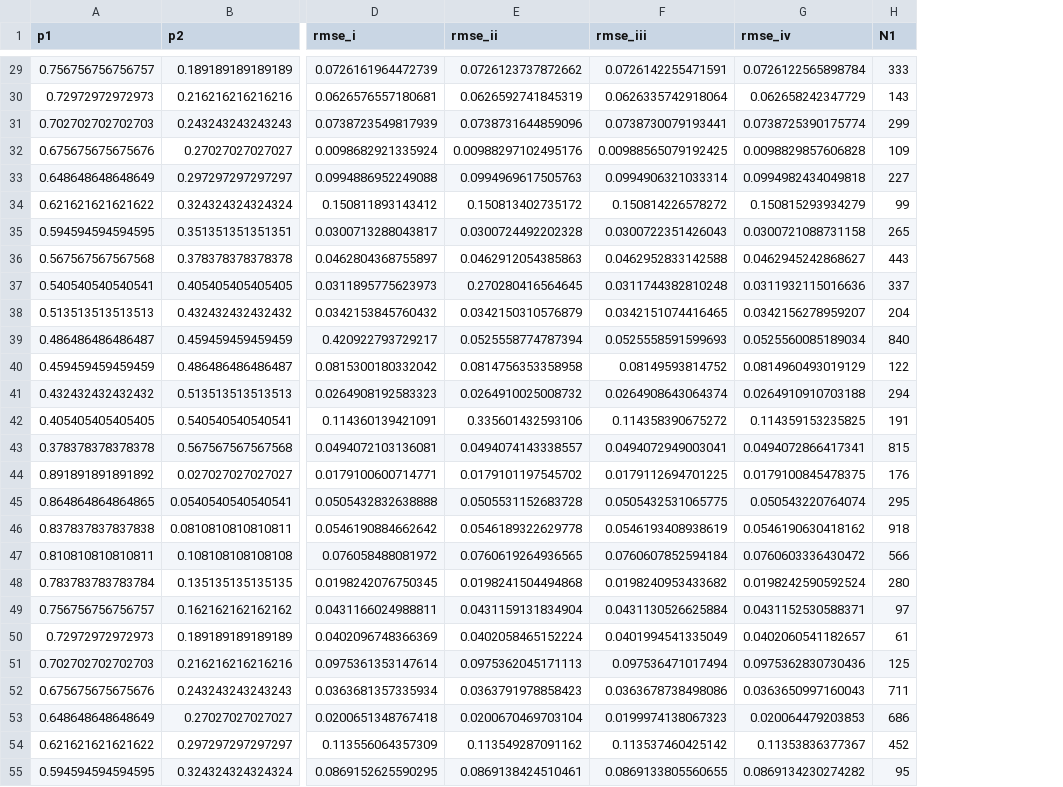
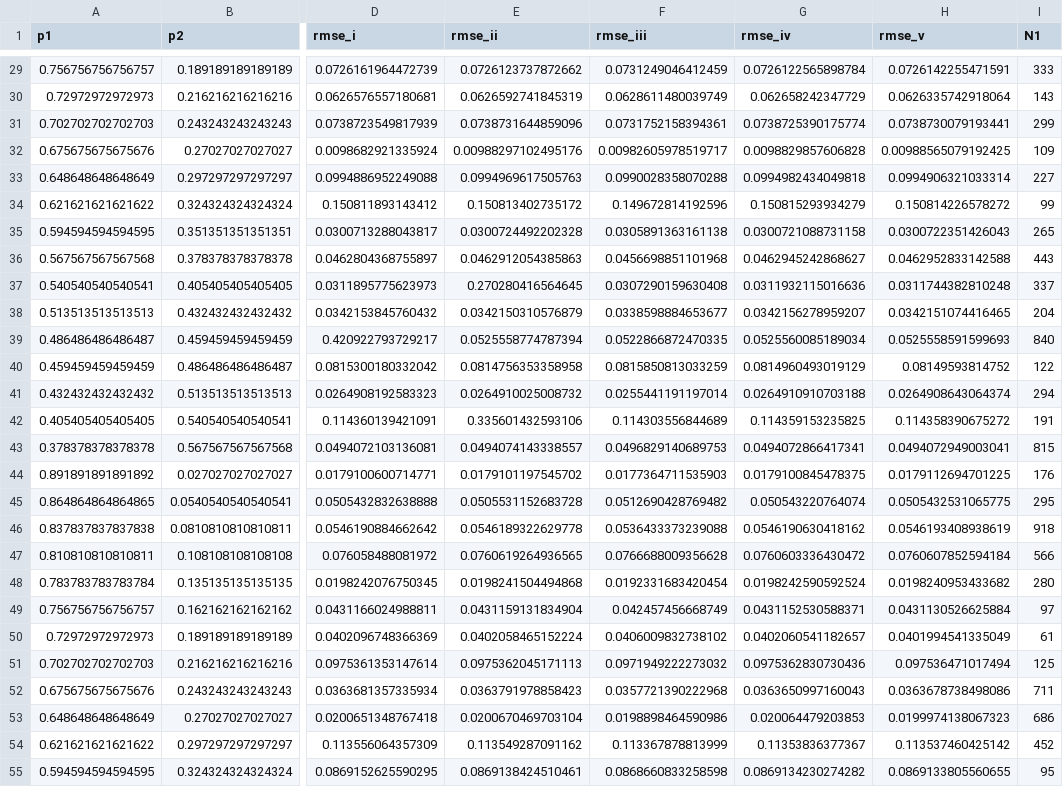
Before and after one commit to NOAA-FIMS/DirichletStudy, a CSV file: R/hake/run3/hake3_ev1_1.csv, drawn as a sheet; only a part is shown, gaps mark what is left out; the diff covers the shown part only; the diff names each change by its address in the sheet, - before the commit and + after, or states it on an @@ line.

```diff
--- a/R/hake/run3/hake3_ev1_1.csv
+++ b/R/hake/run3/hake3_ev1_1.csv
+column H (rmse_v), rows 29-55: 0.0726142255471591 | 0.0626335742918064 | 0.0738730079193441 | 0.00988565079192425 | 0.0994906321033314 | 0.150814226578272 | 0.0300722351426043 | 0.0462952833142588 | 0.0311744382810248 | 0.0342151074416465 | 0.0525558591599693 | 0.08149593814752 | 0.0264908643064374 | 0.114358390675272 | 0.0494072949003041 | 0.0179112694701225 | 0.0505432531065775 | 0.0546193408938619 | 0.0760607852594184 | 0.0198240953433682 | 0.0431130526625884 | 0.0401994541335049 | 0.097536471017494 | 0.0363678738498086 | 0.0199974138067323 | 0.113537460425142 | 0.0869133805560655
-F29 (rmse_iii): 0.0726142255471591
+F29 (rmse_iii): 0.0731249046412459
-F30 (rmse_iii): 0.0626335742918064
+F30 (rmse_iii): 0.0628611480039749
-F31 (rmse_iii): 0.0738730079193441
+F31 (rmse_iii): 0.0731752158394361
-F32 (rmse_iii): 0.00988565079192425
+F32 (rmse_iii): 0.00982605978519717
-F33 (rmse_iii): 0.0994906321033314
+F33 (rmse_iii): 0.0990028358070288
-F34 (rmse_iii): 0.150814226578272
+F34 (rmse_iii): 0.149672814192596
-F35 (rmse_iii): 0.0300722351426043
+F35 (rmse_iii): 0.0305891363161138
-F36 (rmse_iii): 0.0462952833142588
+F36 (rmse_iii): 0.0456698851101968
-F37 (rmse_iii): 0.0311744382810248
+F37 (rmse_iii): 0.0307290159630408
-F38 (rmse_iii): 0.0342151074416465
+F38 (rmse_iii): 0.0338598884653677
-F39 (rmse_iii): 0.0525558591599693
+F39 (rmse_iii): 0.0522866872470335
-F40 (rmse_iii): 0.08149593814752
+F40 (rmse_iii): 0.0815850813033259
-F41 (rmse_iii): 0.0264908643064374
+F41 (rmse_iii): 0.0255441191197014
-F42 (rmse_iii): 0.114358390675272
+F42 (rmse_iii): 0.114303556844689
-F43 (rmse_iii): 0.0494072949003041
+F43 (rmse_iii): 0.0496829140689753
-F44 (rmse_iii): 0.0179112694701225
+F44 (rmse_iii): 0.0177364711535903
-F45 (rmse_iii): 0.0505432531065775
+F45 (rmse_iii): 0.0512690428769482
-F46 (rmse_iii): 0.0546193408938619
+F46 (rmse_iii): 0.0536433373239088
-F47 (rmse_iii): 0.0760607852594184
+F47 (rmse_iii): 0.0766688009356628
-F48 (rmse_iii): 0.0198240953433682
+F48 (rmse_iii): 0.0192331683420454
-F49 (rmse_iii): 0.0431130526625884
+F49 (rmse_iii): 0.042457456668749
-F50 (rmse_iii): 0.0401994541335049
+F50 (rmse_iii): 0.0406009832738102
-F51 (rmse_iii): 0.097536471017494
+F51 (rmse_iii): 0.0971949222273032
-F52 (rmse_iii): 0.0363678738498086
+F52 (rmse_iii): 0.0357721390222968
-F53 (rmse_iii): 0.0199974138067323
+F53 (rmse_iii): 0.0198898464590986
-F54 (rmse_iii): 0.113537460425142
+F54 (rmse_iii): 0.113367878813999
-F55 (rmse_iii): 0.0869133805560655
+F55 (rmse_iii): 0.0868660833258598
```
Also changed, not shown: 120 edited cells elsewhere in this file, R/hake/run3/hake3_ev1_01.csv, R/hake/run3/hake3_ev1_10.csv, 7 other files.
